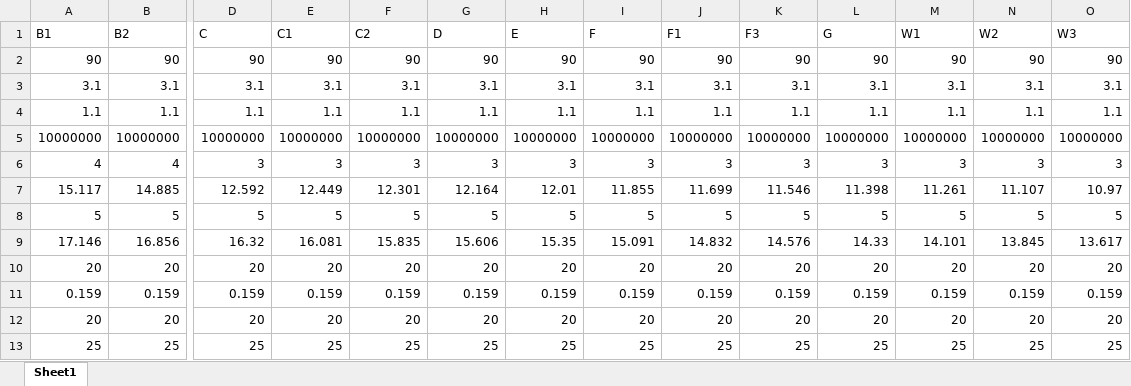
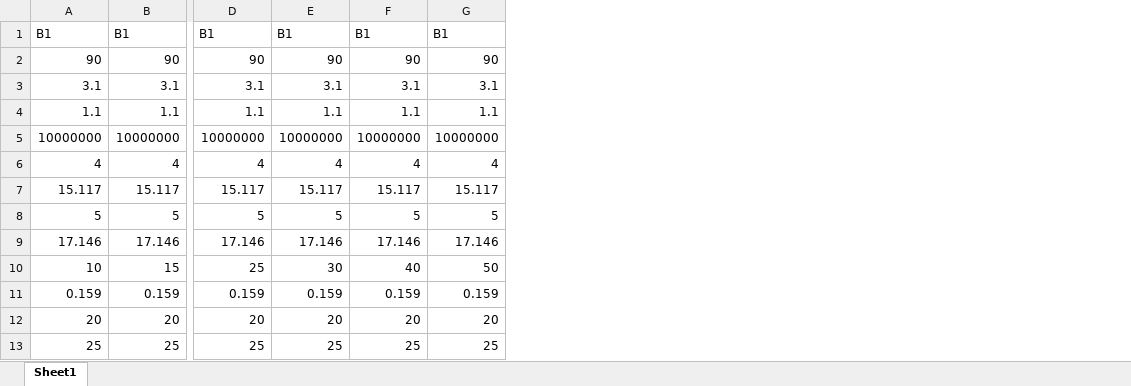
Before and after one commit to PrinceHT/Fatigue, an Excel workbook: DOCUMENT/FatigueData.xlsx, sheet Sheet1, drawn as a sheet; only a part is shown, gaps mark what is left out; values as stored, in another font and other column widths than the file's, no borders; removed rows and columns are numbered as before the commit, all else as after; rows hold the shown columns only; the diff covers the shown part only; the diff names each change by its address in the sheet, - before the commit and + after, or states it on an @@ line.

```diff
--- a/DOCUMENT/FatigueData.xlsx (sheet Sheet1)
+++ b/DOCUMENT/FatigueData.xlsx (sheet Sheet1)
-column H, rows 1-9: E | 90 | 3.1 | 1.1 | 10000000 | 3 | 12.01 | 5 | 15.35; rows 11-13: 0.159 | 20 | 25
-column I, rows 1-9: F | 90 | 3.1 | 1.1 | 10000000 | 3 | 11.855 | 5 | 15.091; rows 11-13: 0.159 | 20 | 25
-column J, rows 1-9: F1 | 90 | 3.1 | 1.1 | 10000000 | 3 | 11.699 | 5 | 14.832; rows 11-13: 0.159 | 20 | 25
-column K, rows 1-9: F3 | 90 | 3.1 | 1.1 | 10000000 | 3 | 11.546 | 5 | 14.576; rows 11-13: 0.159 | 20 | 25
-column L, rows 1-9: G | 90 | 3.1 | 1.1 | 10000000 | 3 | 11.398 | 5 | 14.33; rows 11-13: 0.159 | 20 | 25
-column M, rows 1-9: W1 | 90 | 3.1 | 1.1 | 10000000 | 3 | 11.261 | 5 | 14.101; rows 11-13: 0.159 | 20 | 25
-column N, rows 1-9: W2 | 90 | 3.1 | 1.1 | 10000000 | 3 | 11.107 | 5 | 13.845; rows 11-13: 0.159 | 20 | 25
-column O, rows 1-9: W3 | 90 | 3.1 | 1.1 | 10000000 | 3 | 10.97 | 5 | 13.617; rows 11-13: 0.159 | 20 | 25
-B1: B2
+B1: B1
-D1: C
+D1: B1
-E1: C1
+E1: B1
-F1: C2
+F1: B1
-G1: D
+G1: B1
-D6: 3
+D6: 4
-E6: 3
+E6: 4
-F6: 3
+F6: 4
-G6: 3
+G6: 4
-B7: 14.885
+B7: 15.117
-D7: 12.592
+D7: 15.117
-E7: 12.449
+E7: 15.117
-F7: 12.301
+F7: 15.117
-G7: 12.164
+G7: 15.117
-B9: 16.856
+B9: 17.146
-D9: 16.32
+D9: 17.146
-E9: 16.081
+E9: 17.146
-F9: 15.835
+F9: 17.146
-G9: 15.606
+G9: 17.146
-row 10: 20 | 20 | 20 | 20 | 20 | 20 | 20 | 20 | 20 | 20 | 20 | 20 | 20 | 20
+row 10: 10 | 15 | 25 | 30 | 40 | 50
```
Also changed, not shown: 8 added rows, 8 removed rows and 17 edited cells elsewhere in this sheet, DOCUMENT/FatigueData - Total.xlsx, 19 other files.
